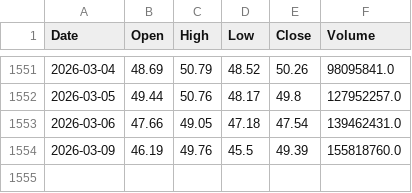
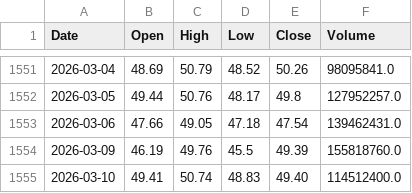
Before and after one commit to virexus/market-snapshot-ingestion, a CSV file: regime_detector/data/TQQQ.csv, drawn as a sheet; only a part is shown, gaps mark what is left out.

```diff
--- a/regime_detector/data/TQQQ.csv
+++ b/regime_detector/data/TQQQ.csv
@@ -1554 +1554,2 @@ Date,Open,High,Low,Close,Volume
 2026-03-09,46.19,49.76,45.5,49.39,155818760.0
+2026-03-10,49.41,50.74,48.83,49.40,114512400.0
```
Also changed, not shown: regime_detector/data/SQQQ.csv, regime_detector/data/VIX.csv, 6 other files.
